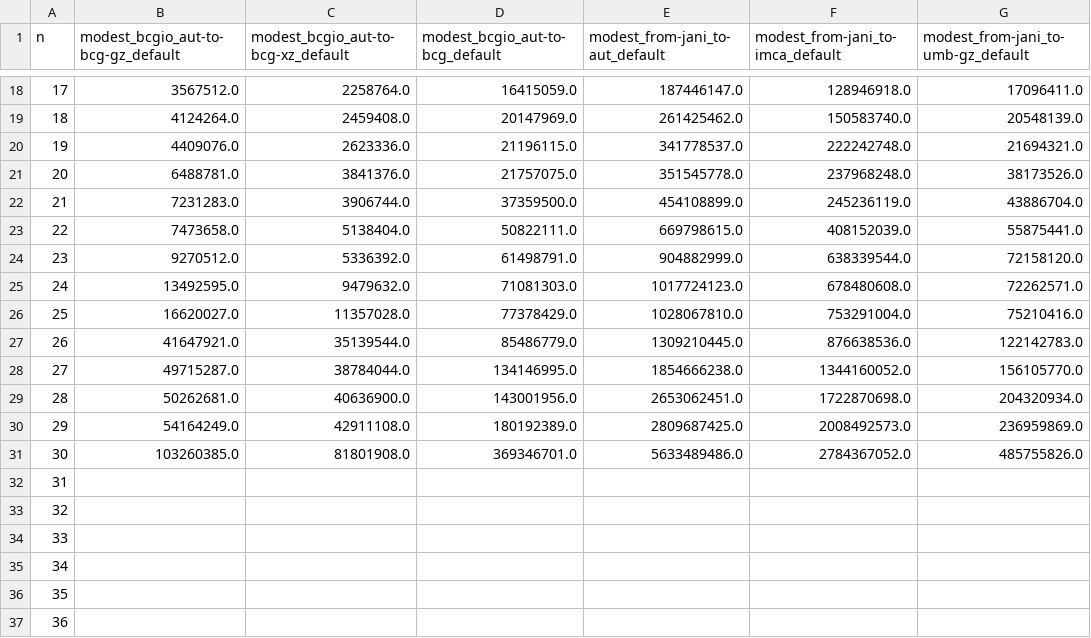
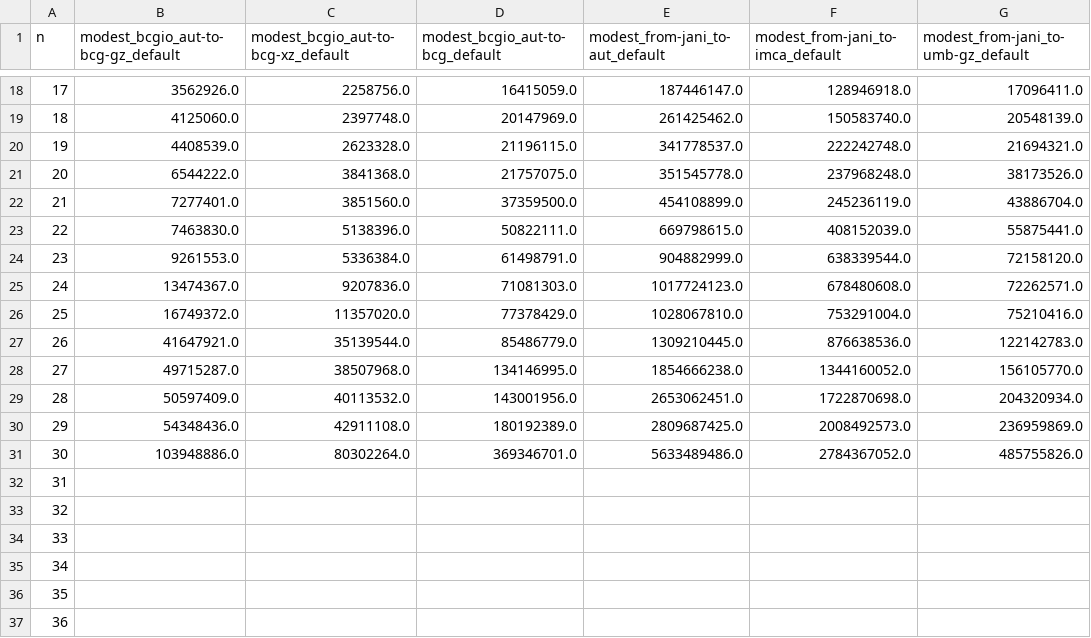
Before and after one commit to randriu/umb-benchmarking, a CSV file: experiments-paper/csv/export_size_quantile.csv, drawn as a sheet; only a part is shown, gaps mark what is left out; the diff covers the shown part only; the diff names each change by its address in the sheet, - before the commit and + after, or states it on an @@ line.

```diff
--- a/experiments-paper/csv/export_size_quantile.csv
+++ b/experiments-paper/csv/export_size_quantile.csv
-B18: 3567512.0
+B18: 3562926.0
-C18: 2258764.0
+C18: 2258756.0
-B19: 4124264.0
+B19: 4125060.0
-C19: 2459408.0
+C19: 2397748.0
-B20: 4409076.0
+B20: 4408539.0
-C20: 2623336.0
+C20: 2623328.0
-B21: 6488781.0
+B21: 6544222.0
-C21: 3841376.0
+C21: 3841368.0
-B22: 7231283.0
+B22: 7277401.0
-C22: 3906744.0
+C22: 3851560.0
-B23: 7473658.0
+B23: 7463830.0
-C23: 5138404.0
+C23: 5138396.0
-B24: 9270512.0
+B24: 9261553.0
-C24: 5336392.0
+C24: 5336384.0
-B25: 13492595.0
+B25: 13474367.0
-C25: 9479632.0
+C25: 9207836.0
-B26: 16620027.0
+B26: 16749372.0
-C26: 11357028.0
+C26: 11357020.0
-C28: 38784044.0
+C28: 38507968.0
-B29: 50262681.0
+B29: 50597409.0
-C29: 40636900.0
+C29: 40113532.0
-B30: 54164249.0
+B30: 54348436.0
-B31: 103260385.0
+B31: 103948886.0
-C31: 81801908.0
+C31: 80302264.0
```
Also changed, not shown: 31 edited cells elsewhere in this file, experiments-paper/csv/export_size.csv, 1 other file.
